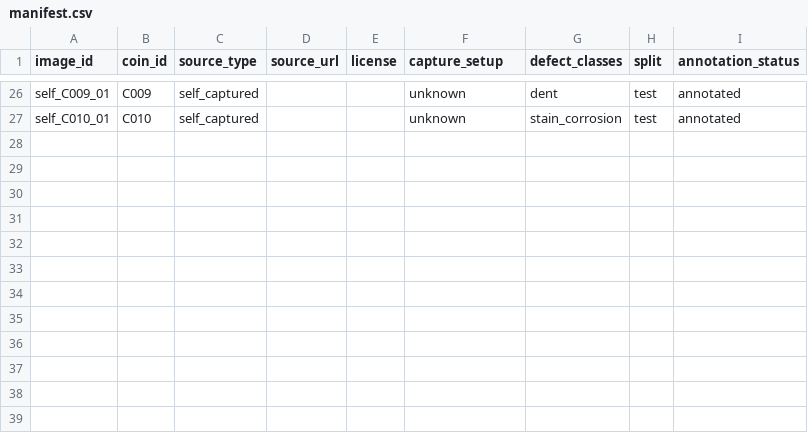
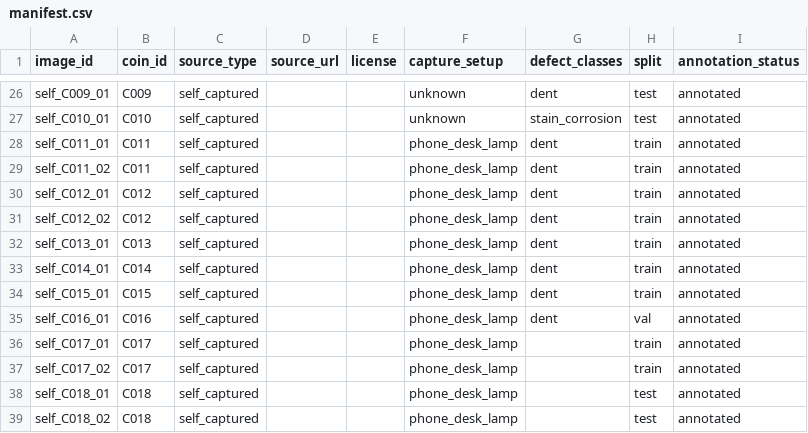
Before and after one commit to Live-Rocks/Coin-AOI, a CSV file: data/manifest.csv, drawn as a sheet; only a part is shown, gaps mark what is left out.

Commit message:
feat: add reviewed rim-dent experiment pipeline
Record the dent-only and rim-only dataset builders, grouped validation
changes, and the controlled training result that memorizes train rims
but fails to generalize.

```diff
--- a/data/manifest.csv
+++ b/data/manifest.csv
@@ -27 +27,13 @@ self_C009_01,C009,self_captured,,,unknown,dent,test,annotated
 self_C010_01,C010,self_captured,,,unknown,stain_corrosion,test,annotated
+self_C011_01,C011,self_captured,,,phone_desk_lamp,dent,train,annotated
+self_C011_02,C011,self_captured,,,phone_desk_lamp,dent,train,annotated
+self_C012_01,C012,self_captured,,,phone_desk_lamp,dent,train,annotated
+self_C012_02,C012,self_captured,,,phone_desk_lamp,dent,train,annotated
+self_C013_01,C013,self_captured,,,phone_desk_lamp,dent,train,annotated
+self_C014_01,C014,self_captured,,,phone_desk_lamp,dent,train,annotated
+self_C015_01,C015,self_captured,,,phone_desk_lamp,dent,train,annotated
+self_C016_01,C016,self_captured,,,phone_desk_lamp,dent,val,annotated
+self_C017_01,C017,self_captured,,,phone_desk_lamp,,train,annotated
+self_C017_02,C017,self_captured,,,phone_desk_lamp,,train,annotated
+self_C018_01,C018,self_captured,,,phone_desk_lamp,,test,annotated
+self_C018_02,C018,self_captured,,,phone_desk_lamp,,test,annotated
```
Also changed, not shown: 15 other files.
